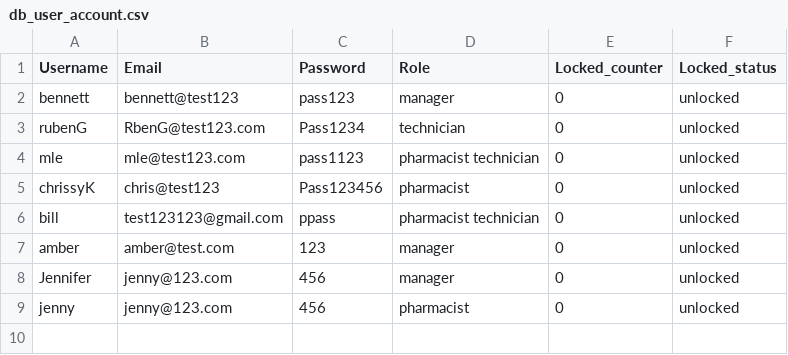
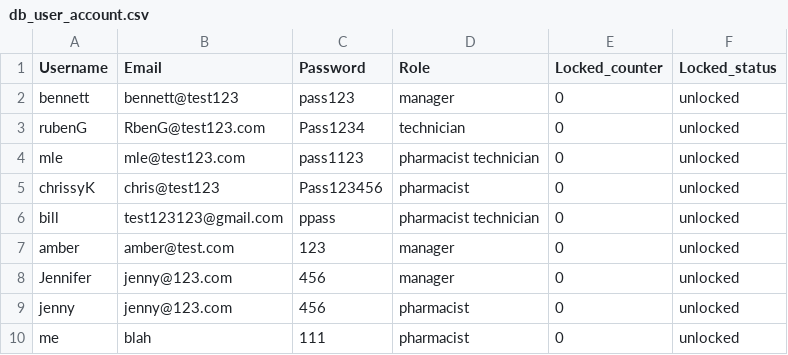
Before and after one commit to BennettPJ/SFWE403-Sem-Proj, a CSV file: DBFiles/db_user_account.csv, drawn as a sheet; the diff names each change by its address in the sheet, - before the commit and + after, or states it on an @@ line.

```diff
--- a/DBFiles/db_user_account.csv
+++ b/DBFiles/db_user_account.csv
+row 10: me | blah | 111 | pharmacist | 0 | unlocked
```
Also changed, not shown: DBFiles/db_inventory.csv, 7 other files.
